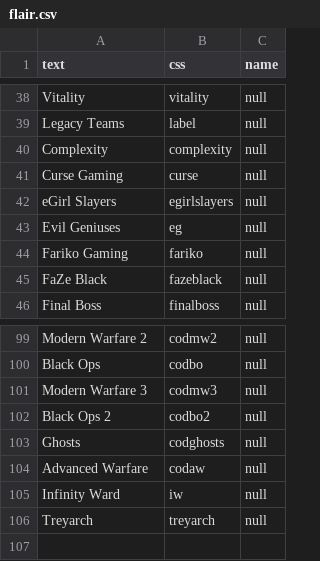
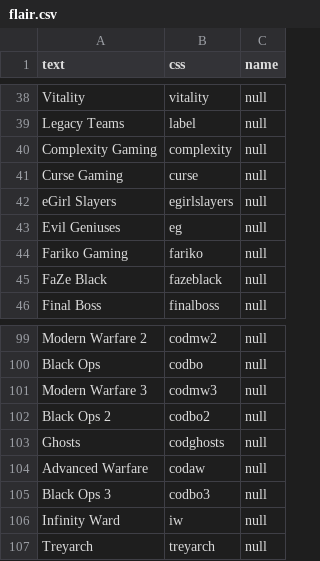
Before and after one commit to hubwub/r-codcompetitive, a CSV file: flair.csv, drawn as a sheet; only a part is shown, gaps mark what is left out.

Commit message:
added codbo3 flair

```diff
--- a/flair.csv
+++ b/flair.csv
@@ -39,3 +39,3 @@ Vitality,vitality,null
 Legacy Teams,label,null
-Complexity ,complexity,null
+Complexity Gaming,complexity,null
 Curse Gaming,curse,null
@@ -104,2 +104,3 @@ Ghosts,codghosts,null
 Advanced Warfare,codaw,null
+Black Ops 3,codbo3,null
 Infinity Ward,iw,null
```
Also changed, not shown: 2 other files.
